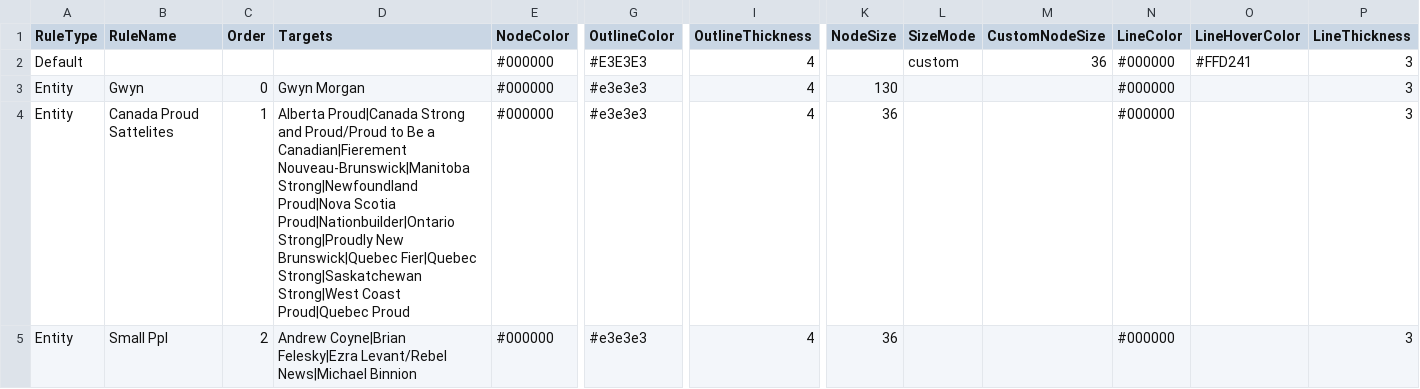
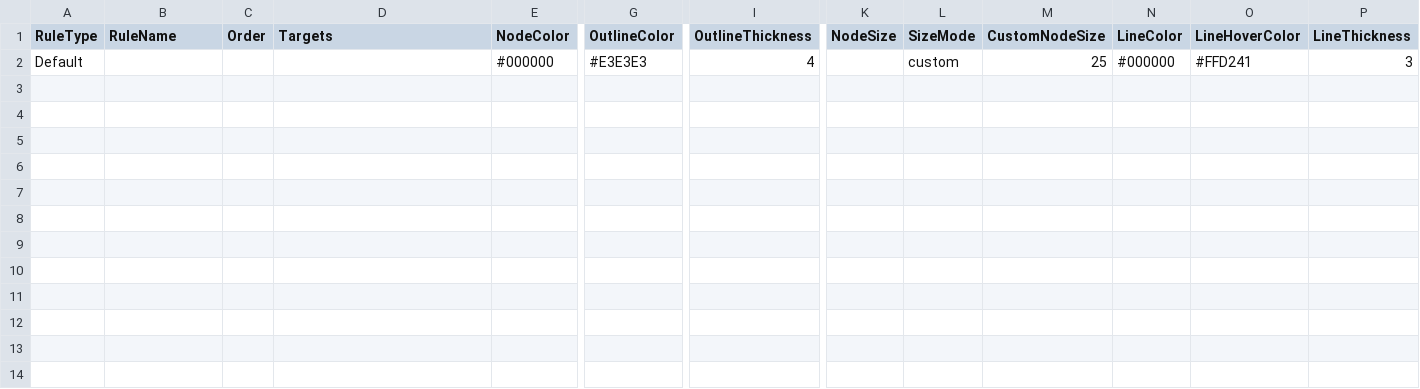
Before and after one commit to xStan89/AI, a CSV file: data/Formatting.csv, drawn as a sheet; only a part is shown, gaps mark what is left out; rows hold the shown columns only; the diff names each change by its address in the sheet, - before the commit and + after, or states it on an @@ line.

```diff
--- a/data/Formatting.csv
+++ b/data/Formatting.csv
-M2 (CustomNodeSize): 36
+M2 (CustomNodeSize): 25
-row 3: Entity | Gwyn | 0 | Gwyn Morgan | #000000 | #e3e3e3 | 4 | 130 |  |  | #000000 |  | 3
-row 4: Entity | Canada Proud Sattelites | 1 | Alberta Proud|Canada Strong and Proud/Proud to Be a Canadian|Fierement Nouveau-Brunswick|Manitoba Strong|Newfoundland Proud|Nova Scotia Proud|Nationbuilder|Ontario Strong|Proudly New Brunswick|Quebec Fier|Quebec Strong|Saskatchewan Strong|West Coast Proud|Quebec Proud | #000000 | #e3e3e3 | 4 | 36 |  |  | #000000 |  | 3
-row 5: Entity | Small Ppl | 2 | Andrew Coyne|Brian Felesky|Ezra Levant/Rebel News|Michael Binnion | #000000 | #e3e3e3 | 4 | 36 |  |  | #000000 |  | 3
```
Also changed, not shown: data/Entities.csv, 1 other file.
